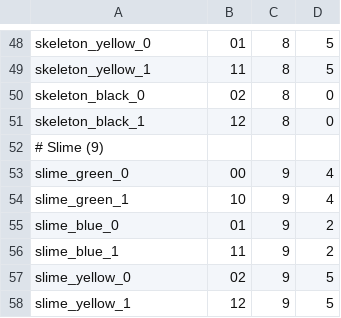
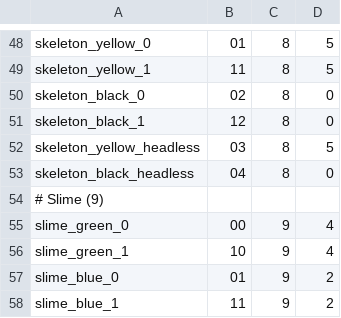
Before and after one commit to ekimekim/gb_necrodancer, a CSV file: assets/entities.sprite16.csv, drawn as a sheet; only a part is shown, gaps mark what is left out; the shorter side is filled out with more unchanged rows; the diff names each change by its address in the sheet, - before the commit and + after, or states it on an @@ line.

Commit message:
Added headless skeletons

```diff
--- a/assets/entities.sprite16.csv
+++ b/assets/entities.sprite16.csv
+row 52: skeleton_yellow_headless | 03 | 8 | 5
+row 53: skeleton_black_headless | 04 | 8 | 0
```
Also changed, not shown: 3 other files.
